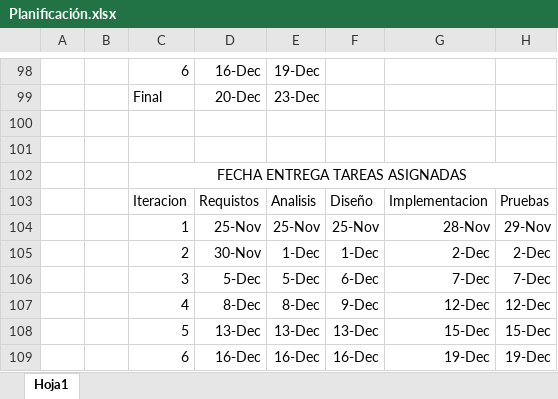
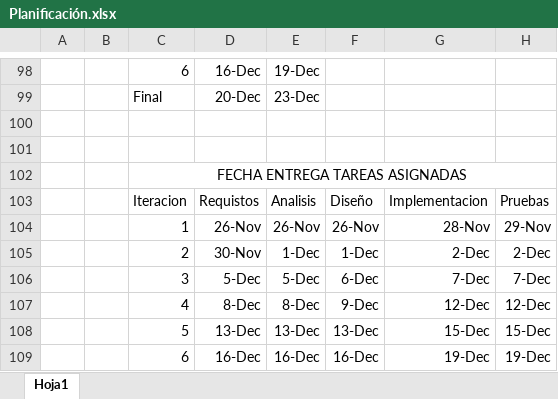
Before and after one commit to EnriqueReyesGonzalez/ISO2-BC05, an Excel workbook: Planificación.xlsx, sheet Hoja1, drawn as a sheet; only a part is shown, gaps mark what is left out; values as stored, in another font and other column widths than the file's, no borders; table styles not drawn; the diff names each change by its address in the sheet, - before the commit and + after, or states it on an @@ line.

Commit message:
Actualización de la planificación

```diff
--- a/Planificación.xlsx (sheet Hoja1)
+++ b/Planificación.xlsx (sheet Hoja1)
-D104: 25-Nov
+D104: 26-Nov
-E104: 25-Nov
+E104: 26-Nov
-F104: 25-Nov
+F104: 26-Nov
```
